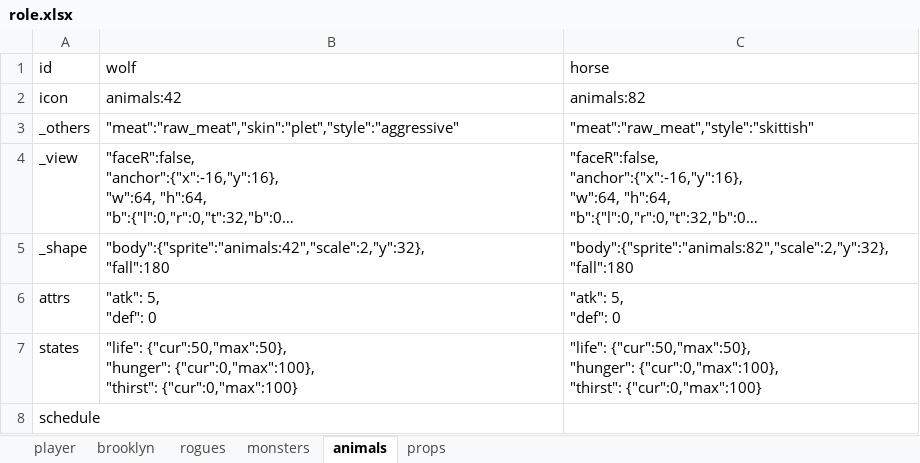
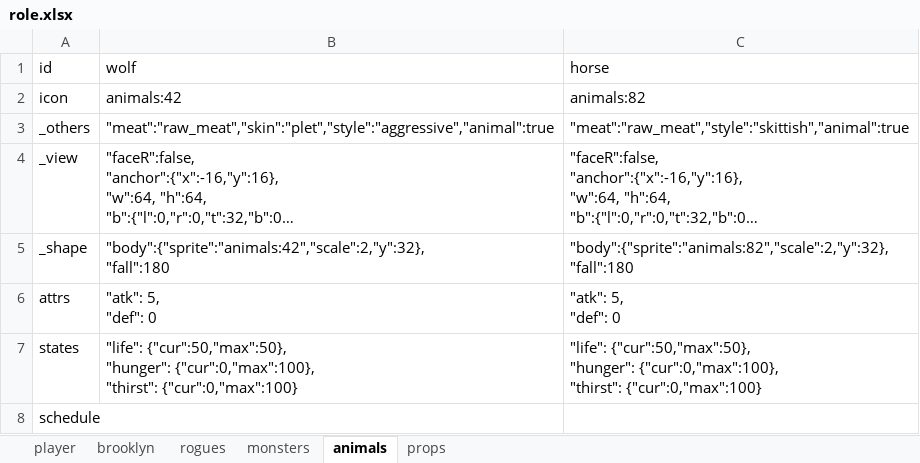
Before and after one commit to bwm0822/game_02, an Excel workbook: xls/role.xlsx, sheet animals, drawn as a sheet; long unchanged cells end in …; values as stored, in another font and other column widths than the file's, no borders; the diff names each change by its address in the sheet, - before the commit and + after, or states it on an @@ line.

Commit message:
fix: NPC 追查/追擊找不到路不再丟錯、被門擋住不再卡死；人類 NPC 會開門，動物(role 新增 animal:true)遇門放棄追查

```diff
--- a/xls/role.xlsx (sheet animals)
+++ b/xls/role.xlsx (sheet animals)
-B3 (wolf): "meat":"raw_meat","skin":"plet","style":"aggressive"
+B3 (wolf): "meat":"raw_meat","skin":"plet","style":"aggressive","animal":true
-C3 (horse): "meat":"raw_meat","style":"skittish"
+C3 (horse): "meat":"raw_meat","style":"skittish","animal":true
```
Also changed, not shown: 4 other files.
